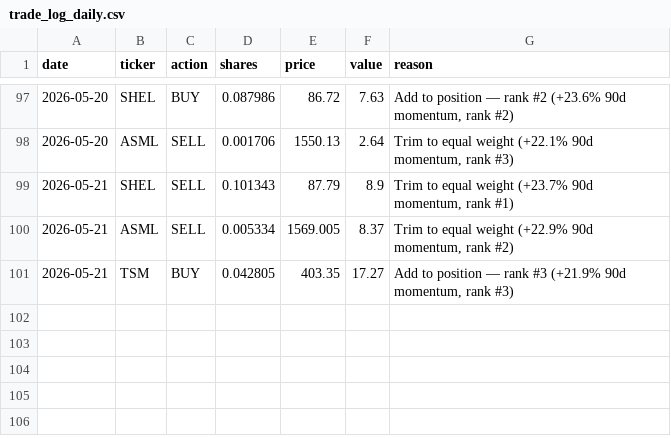
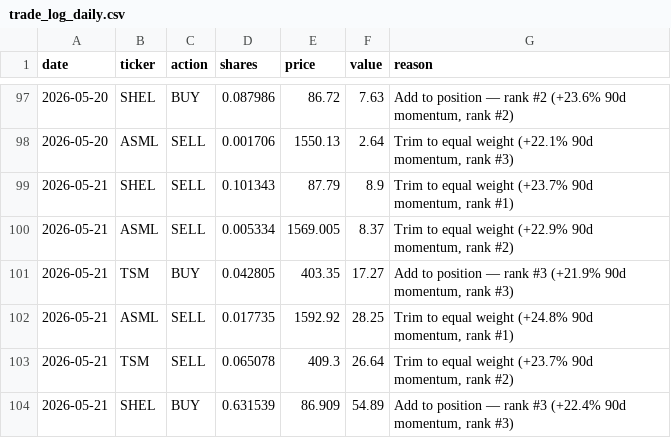
Before and after one commit to gustavwrisberg/paper-trader, a CSV file: trade_log_daily.csv, drawn as a sheet; only a part is shown, gaps mark what is left out; the diff names each change by its address in the sheet, - before the commit and + after, or states it on an @@ line.

```diff
--- a/trade_log_daily.csv
+++ b/trade_log_daily.csv
+row 102: 2026-05-21 | ASML | SELL | 0.017735 | 1592.92 | 28.25 | Trim to equal weight (+24.8% 90d momentum, rank #1)
+row 103: 2026-05-21 | TSM | SELL | 0.065078 | 409.3 | 26.64 | Trim to equal weight (+23.7% 90d momentum, rank #2)
+row 104: 2026-05-21 | SHEL | BUY | 0.631539 | 86.909 | 54.89 | Add to position — rank #3 (+22.4% 90d momentum, rank #3)
```
Also changed, not shown: performance_log_daily.csv, 2 other files.
